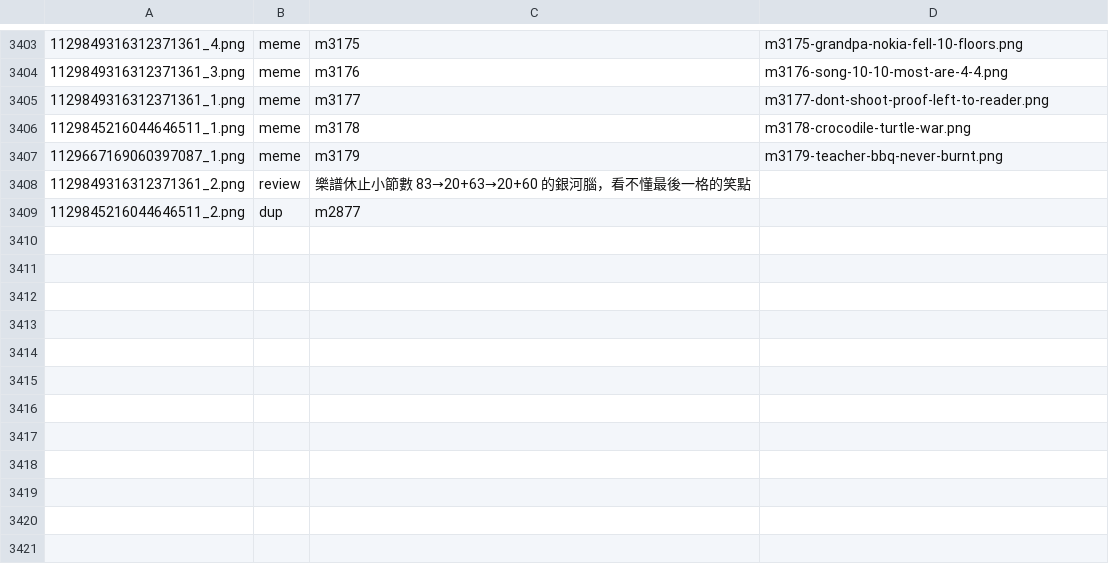
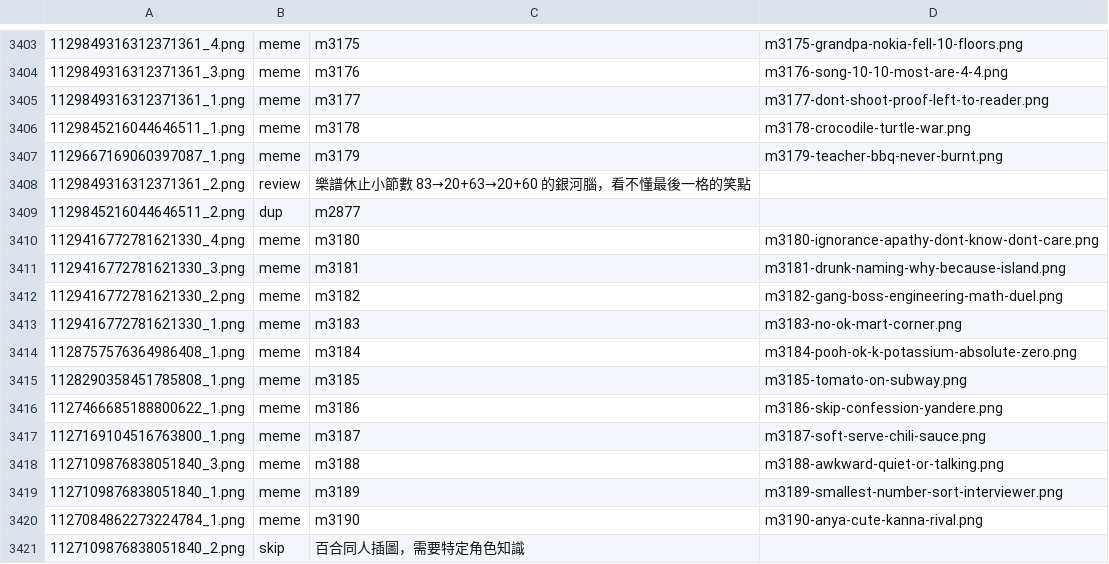
Before and after one commit to derek1403/meme_Bistro, a TSV file: docs/import_discord.tsv, drawn as a sheet; only a part is shown, gaps mark what is left out.

```diff
--- a/docs/import_discord.tsv
+++ b/docs/import_discord.tsv
@@ -3409 +3409,13 @@
 1129845216044646511_2.png	dup	m2877	
+1129416772781621330_4.png	meme	m3180	m3180-ignorance-apathy-dont-know-dont-care.png
+1129416772781621330_3.png	meme	m3181	m3181-drunk-naming-why-because-island.png
+1129416772781621330_2.png	meme	m3182	m3182-gang-boss-engineering-math-duel.png
+1129416772781621330_1.png	meme	m3183	m3183-no-ok-mart-corner.png
+1128757576364986408_1.png	meme	m3184	m3184-pooh-ok-k-potassium-absolute-zero.png
+1128290358451785808_1.png	meme	m3185	m3185-tomato-on-subway.png
+1127466685188800622_1.png	meme	m3186	m3186-skip-confession-yandere.png
+1127169104516763800_1.png	meme	m3187	m3187-soft-serve-chili-sauce.png
+1127109876838051840_3.png	meme	m3188	m3188-awkward-quiet-or-talking.png
+1127109876838051840_1.png	meme	m3189	m3189-smallest-number-sort-interviewer.png
+1127084862273224784_1.png	meme	m3190	m3190-anya-cute-kanna-rival.png
+1127109876838051840_2.png	skip	百合同人插圖，需要特定角色知識	
```
Also changed, not shown: 33 other files.
